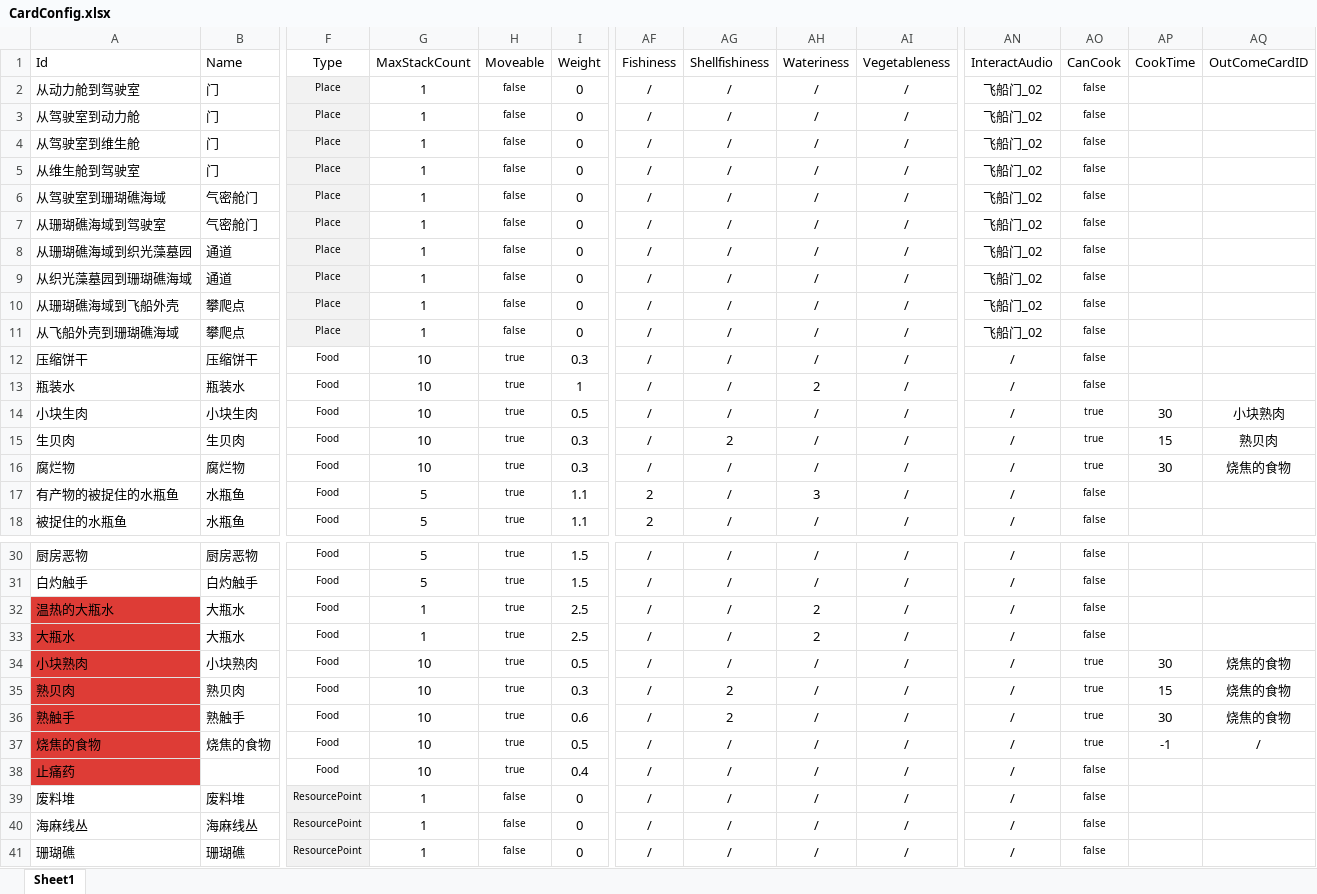
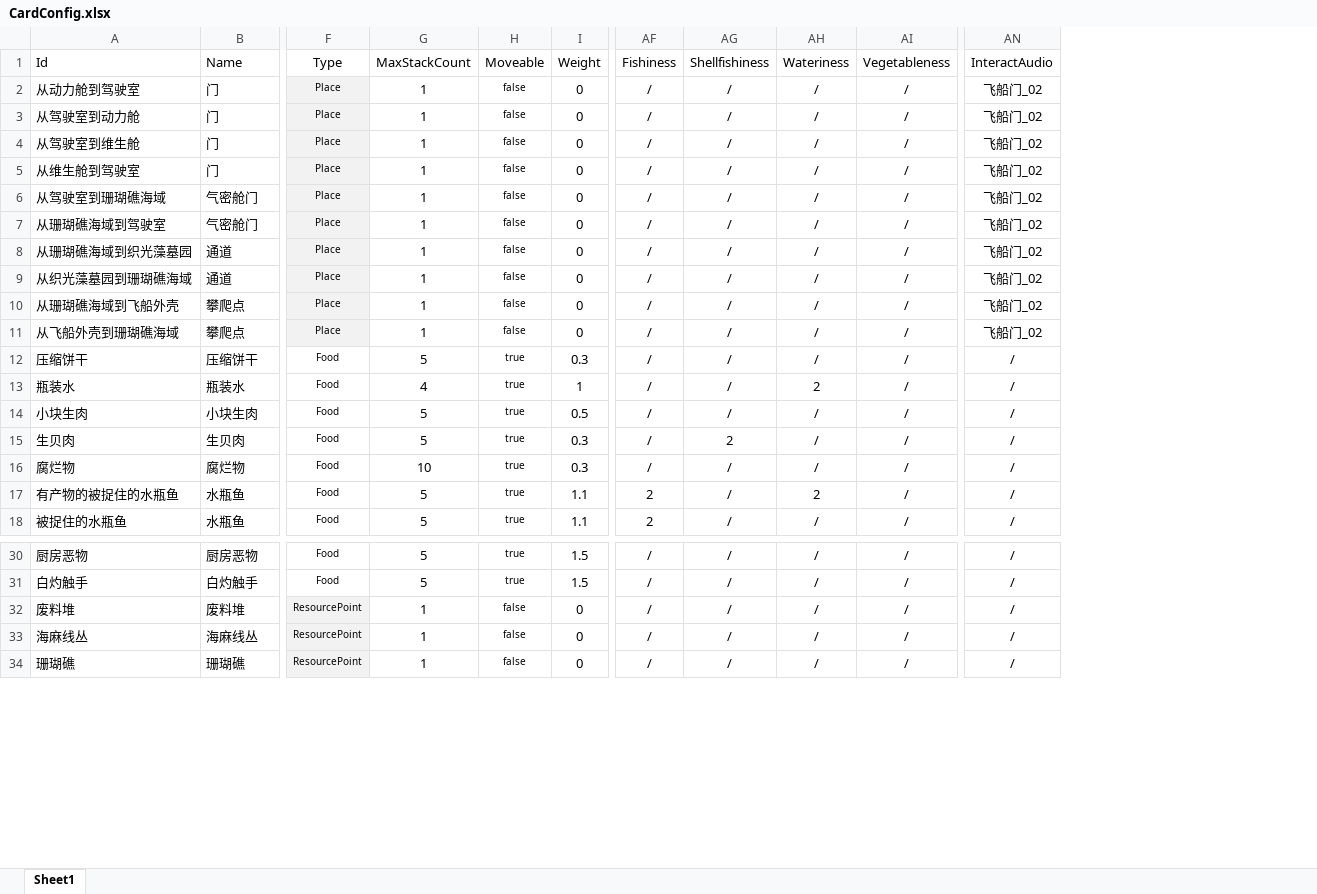
Before and after one commit to Cindyxj1011001101/WindowsSurvival, an Excel workbook: Assets/StreamingAssets/Excel/CardConfig.xlsx, sheet Sheet1, drawn as a sheet; only a part is shown, gaps mark what is left out; values as stored, in another font and other column widths than the file's, no borders; rows hold the shown columns only; the diff covers the shown part only; the diff names each change by its address in the sheet, - before the commit and + after, or states it on an @@ line.

```diff
--- a/Assets/StreamingAssets/Excel/CardConfig.xlsx (sheet Sheet1)
+++ b/Assets/StreamingAssets/Excel/CardConfig.xlsx (sheet Sheet1)
-column AO (CanCook), rows 2-18: false | false | false | false | false | false | false | false | false | false | false | false | true | true | true | false | false; rows 30-31: false | false; rows 39-41: all false
-column AP (CookTime), rows 14-16: 30 | 15 | 30
-column AQ (OutComeCardID), rows 14-16: 小块熟肉 | 熟贝肉 | 烧焦的食物
-G12 (MaxStackCount): 10
+G12 (MaxStackCount): 5
-G13 (MaxStackCount): 10
+G13 (MaxStackCount): 4
-G14:G15 (MaxStackCount): 10
+G14:G15 (MaxStackCount): 5
-AH17 (Wateriness): 3
+AH17 (Wateriness): 2
-row 32: 温热的大瓶水 | 大瓶水 | Food | 1 | true | 2.5 | / | / | 2 | / | / | false
-row 33: 大瓶水 | 大瓶水 | Food | 1 | true | 2.5 | / | / | 2 | / | / | false
-row 34: 小块熟肉 | 小块熟肉 | Food | 10 | true | 0.5 | / | / | / | / | / | true | 30 | 烧焦的食物
-row 35: 熟贝肉 | 熟贝肉 | Food | 10 | true | 0.3 | / | 2 | / | / | / | true | 15 | 烧焦的食物
-row 36: 熟触手 | 熟触手 | Food | 10 | true | 0.6 | / | 2 | / | / | / | true | 30 | 烧焦的食物
-row 37: 烧焦的食物 | 烧焦的食物 | Food | 10 | true | 0.5 | / | / | / | / | / | true | -1 | /
-row 38: 止痛药 |  | Food | 10 | true | 0.4 | / | / | / | / | / | false
```
Also changed, not shown: 20 removed rows, 16 edited cells and cell formats elsewhere in this sheet, 1 other file.
